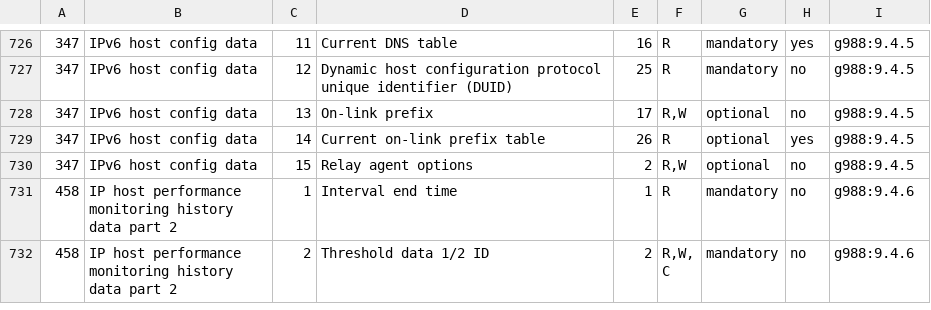
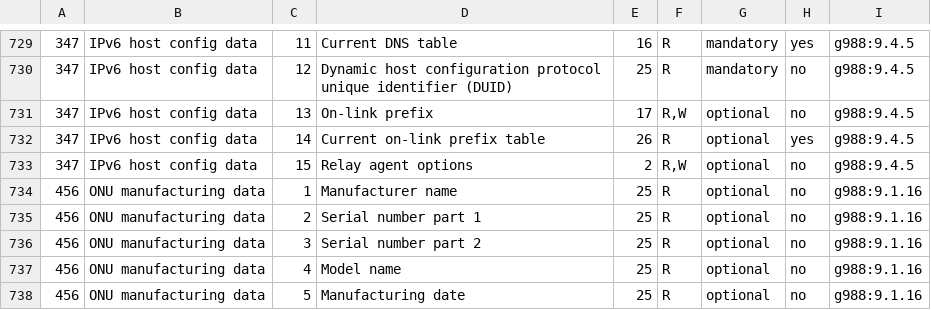
Before and after one commit to saquili/open-dfp-34x-2c, a TSV file: omcid/data/g988-me-min.tsv, drawn as a sheet; only a part is shown, gaps mark what is left out; the shorter side is filled out with more unchanged rows; the diff covers the shown part only.

```diff
--- a/omcid/data/g988-me-min.tsv
+++ b/omcid/data/g988-me-min.tsv
@@ -730 +733,6 @@
 347	IPv6 host config data	15	Relay agent options	2	R,W	optional	no	g988:9.4.5
+456	ONU manufacturing data	1	Manufacturer name	25	R	optional	no	g988:9.1.16
+456	ONU manufacturing data	2	Serial number part 1	25	R	optional	no	g988:9.1.16
+456	ONU manufacturing data	3	Serial number part 2	25	R	optional	no	g988:9.1.16
+456	ONU manufacturing data	4	Model name	25	R	optional	no	g988:9.1.16
+456	ONU manufacturing data	5	Manufacturing date	25	R	optional	no	g988:9.1.16
```
Also changed, not shown: 12 added rows elsewhere in this file, 21 other files.
